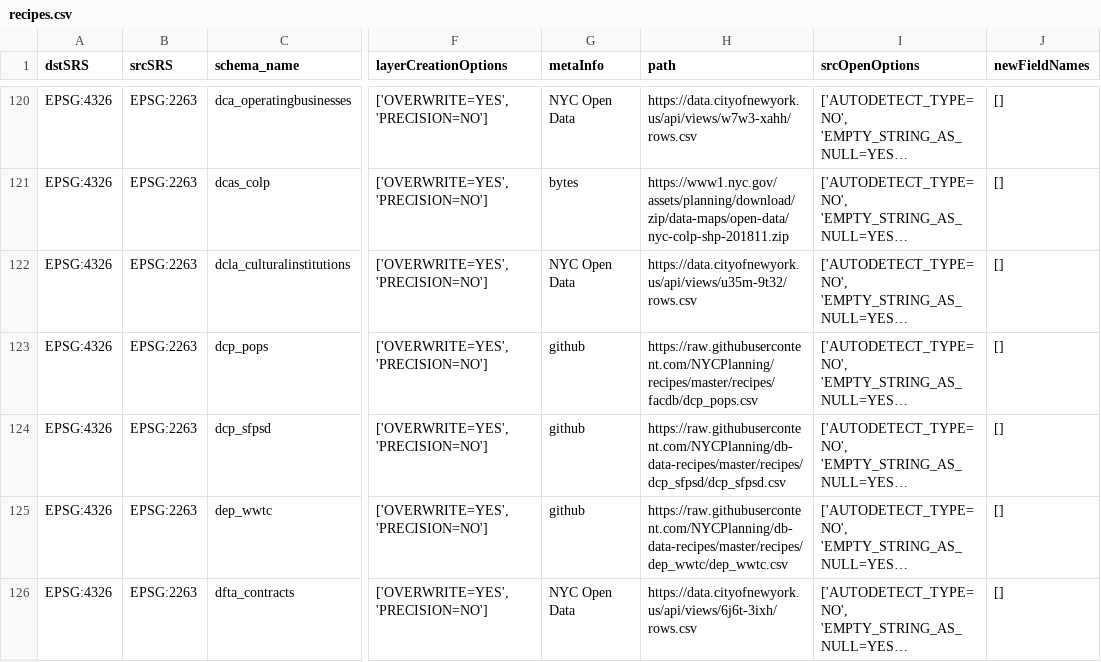
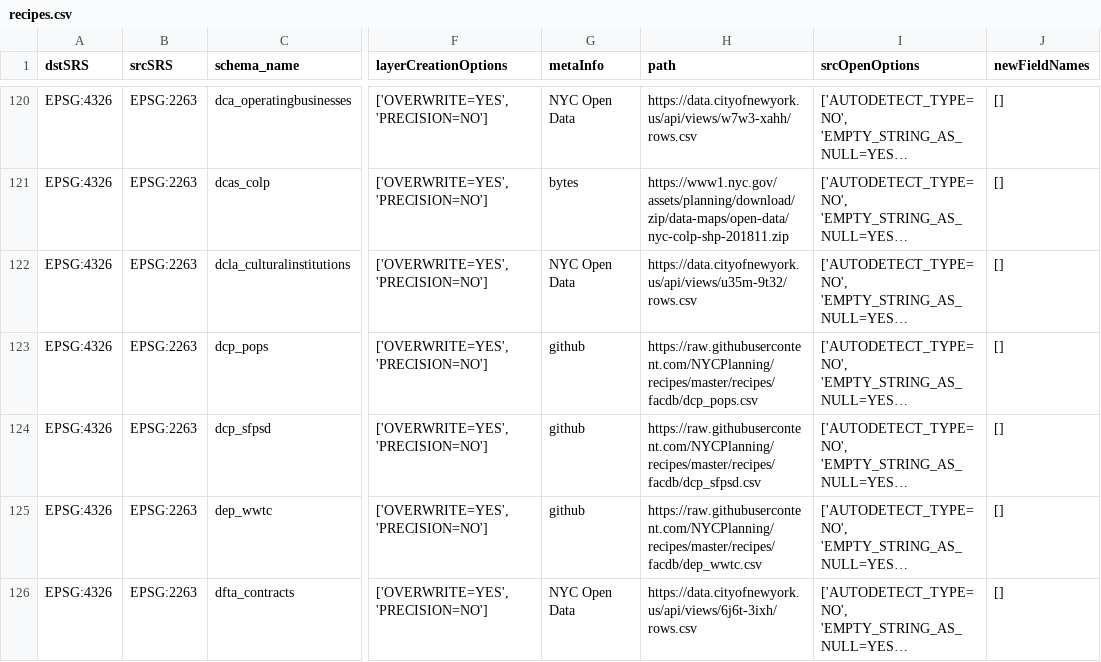
Before and after one commit to NYCPlanning/recipes, a CSV file: recipes/recipes.csv, drawn as a sheet; only a part is shown, gaps mark what is left out; long unchanged cells end in …; the diff names each change by its address in the sheet, - before the commit and + after, or states it on an @@ line.

Commit message:
update dep_wwtc

```diff
--- a/recipes/recipes.csv
+++ b/recipes/recipes.csv
-H124 (path): https://raw.githubusercontent.com/NYCPlanning/db-data-recipes/master/recipes/dcp_sfpsd/dcp_sfpsd.csv
+H124 (path): https://raw.githubusercontent.com/NYCPlanning/recipes/master/recipes/facdb/dcp_sfpsd.csv
-H125 (path): https://raw.githubusercontent.com/NYCPlanning/db-data-recipes/master/recipes/dep_wwtc/dep_wwtc.csv
+H125 (path): https://raw.githubusercontent.com/NYCPlanning/recipes/master/recipes/facdb/dep_wwtc.csv
```
Also changed, not shown: 2 other files.
